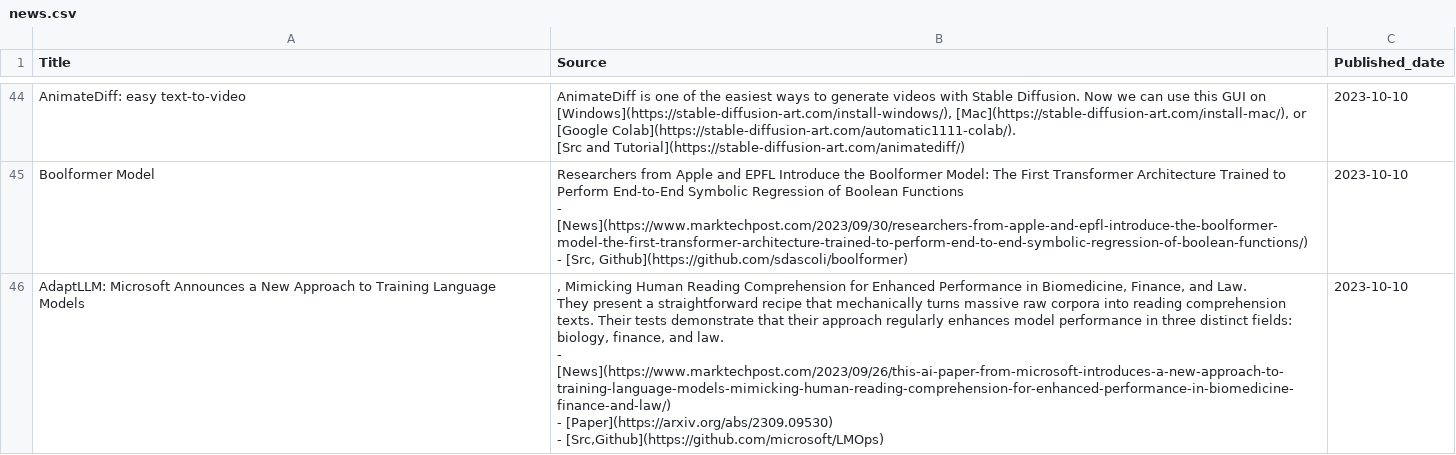
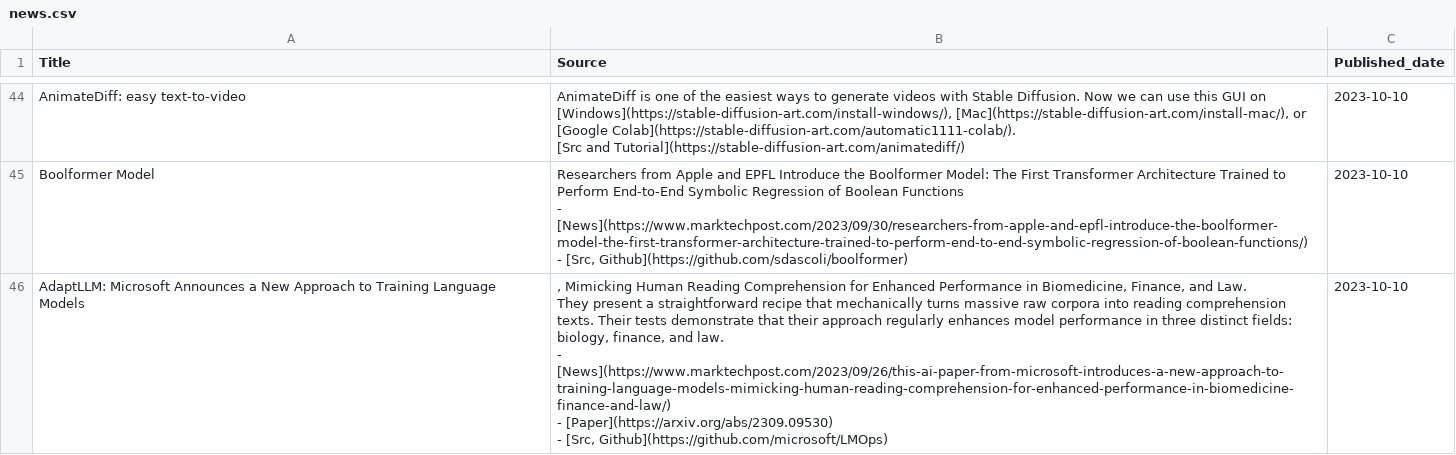
Before and after one commit to cchuang2009/streamlit-News-Forum, a CSV file: news.csv, drawn as a sheet; only a part is shown, gaps mark what is left out.

Commit message:
news updated

```diff
--- a/news.csv
+++ b/news.csv
@@ -242,9 +242,9 @@ Boolformer Model,"Researchers from Apple and EPFL Introduce the Boolformer Model
 - [Src, Github](https://github.com/sdascoli/boolformer)",2023-10-10
-AdaptLLM: Microsoft Announces a New Approach to Training Language Models,", Mimicking Human Reading Comprehension for Enhanced Performance in Biomedicine, Finance, and Law.
-
-They present a straightforward recipe that mechanically turns massive raw corpora into reading comprehension texts. Their tests demonstrate that their approach regularly enhances model performance in three distinct fields: biology, finance, and law.
-
-
-- [News](https://www.marktechpost.com/2023/09/26/this-ai-paper-from-microsoft-introduces-a-new-approach-to-training-language-models-mimicking-human-reading-comprehension-for-enhanced-performance-in-biomedicine-finance-and-law/)
-- [Paper](https://arxiv.org/abs/2309.09530)
-- [Src,Github](https://github.com/microsoft/LMOps)",2023-10-10
+AdaptLLM: Microsoft Announces a New Approach to Training Language Models,", Mimicking Human Reading Comprehension for Enhanced Performance in Biomedicine, Finance, and Law.
+
+They present a straightforward recipe that mechanically turns massive raw corpora into reading comprehension texts. Their tests demonstrate that their approach regularly enhances model performance in three distinct fields: biology, finance, and law.
+
+
+- [News](https://www.marktechpost.com/2023/09/26/this-ai-paper-from-microsoft-introduces-a-new-approach-to-training-language-models-mimicking-human-reading-comprehension-for-enhanced-performance-in-biomedicine-finance-and-law/)
+- [Paper](https://arxiv.org/abs/2309.09530)
+- [Src, Github](https://github.com/microsoft/LMOps)",2023-10-10
```
